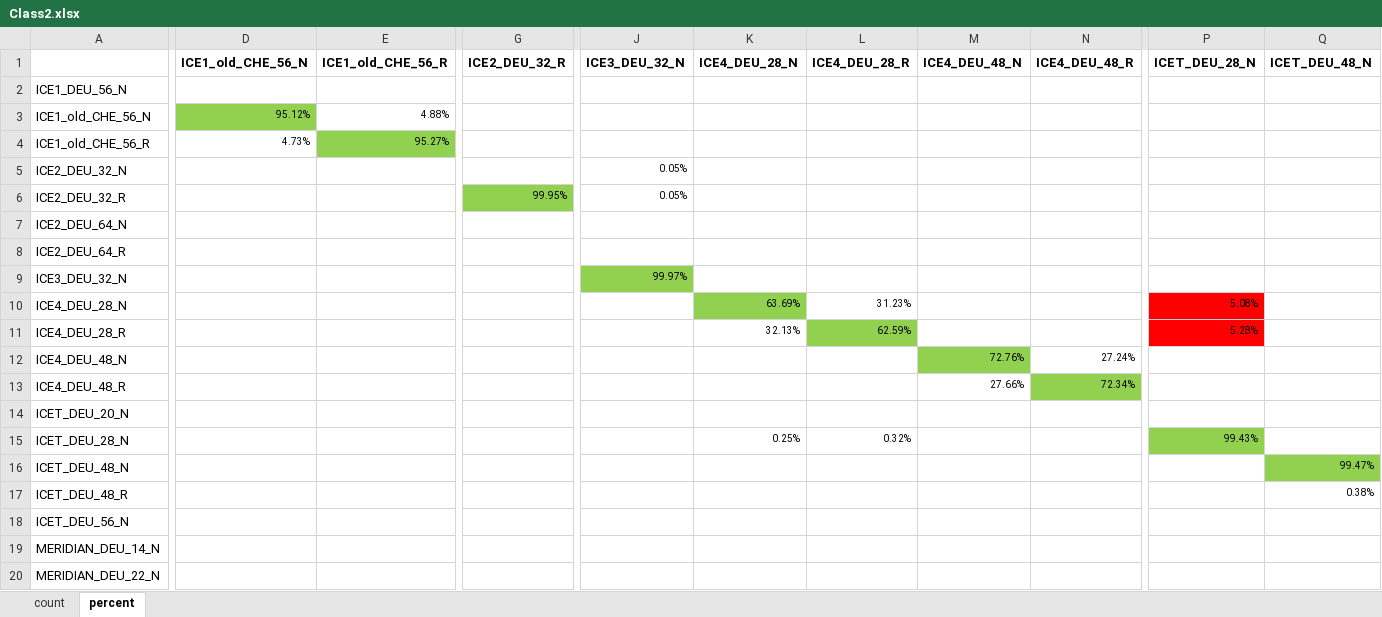
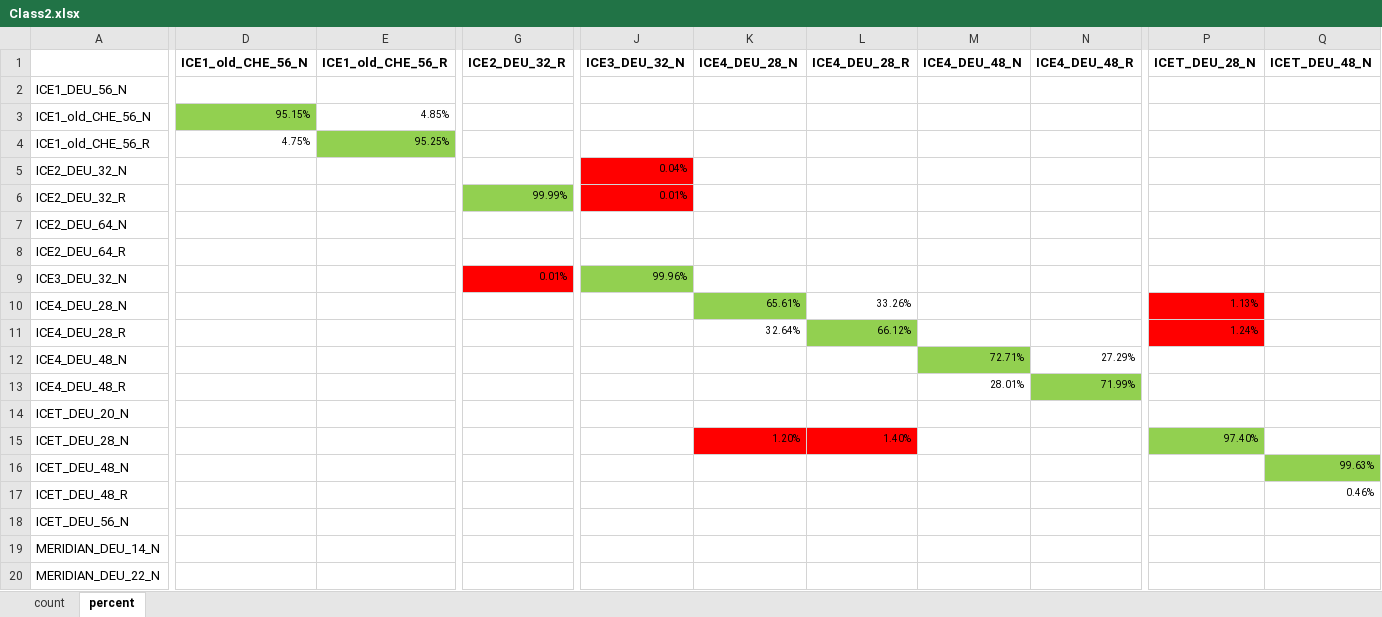
Before and after one commit to sorenhein/classifier, an Excel workbook: doc/Class2.xlsx, sheet percent, drawn as a sheet; only a part is shown, gaps mark what is left out; values as stored, in another font and other column widths than the file's, no borders; the diff covers the shown part only; the diff names each change by its address in the sheet, - before the commit and + after, or states it on an @@ line.

```diff
--- a/doc/Class2.xlsx (sheet percent)
+++ b/doc/Class2.xlsx (sheet percent)
-D3 (ICE1_old_CHE_56_N): 95.12%
+D3 (ICE1_old_CHE_56_N): 95.15%
-E3 (ICE1_old_CHE_56_R): 4.88%
+E3 (ICE1_old_CHE_56_R): 4.85%
-D4 (ICE1_old_CHE_56_N): 4.73%
+D4 (ICE1_old_CHE_56_N): 4.75%
-E4 (ICE1_old_CHE_56_R): 95.27%
+E4 (ICE1_old_CHE_56_R): 95.25%
-J5 (ICE3_DEU_32_N): 0.05%
+J5 (ICE3_DEU_32_N): 0.04%
-J5:J6 fill: none
+J5:J6 fill: #FF0000
-G6 (ICE2_DEU_32_R): 99.95%
+G6 (ICE2_DEU_32_R): 99.99%
-J6 (ICE3_DEU_32_N): 0.05%
+J6 (ICE3_DEU_32_N): 0.01%
-G9 fill: none
+G9 fill: #FF0000
-G9 (ICE2_DEU_32_R): (empty)
+G9 (ICE2_DEU_32_R): 0.01%
-J9 (ICE3_DEU_32_N): 99.97%
+J9 (ICE3_DEU_32_N): 99.96%
-K10 (ICE4_DEU_28_N): 63.69%
+K10 (ICE4_DEU_28_N): 65.61%
-L10 (ICE4_DEU_28_R): 31.23%
+L10 (ICE4_DEU_28_R): 33.26%
-P10 (ICET_DEU_28_N): 5.08%
+P10 (ICET_DEU_28_N): 1.13%
-K11 (ICE4_DEU_28_N): 32.13%
+K11 (ICE4_DEU_28_N): 32.64%
-L11 (ICE4_DEU_28_R): 62.59%
+L11 (ICE4_DEU_28_R): 66.12%
-P11 (ICET_DEU_28_N): 5.28%
+P11 (ICET_DEU_28_N): 1.24%
-M12 (ICE4_DEU_48_N): 72.76%
+M12 (ICE4_DEU_48_N): 72.71%
-N12 (ICE4_DEU_48_R): 27.24%
+N12 (ICE4_DEU_48_R): 27.29%
-M13 (ICE4_DEU_48_N): 27.66%
+M13 (ICE4_DEU_48_N): 28.01%
-N13 (ICE4_DEU_48_R): 72.34%
+N13 (ICE4_DEU_48_R): 71.99%
-K15 (ICE4_DEU_28_N): 0.25%
+K15 (ICE4_DEU_28_N): 1.20%
-K15:L15 fill: none
+K15:L15 fill: #FF0000
-L15 (ICE4_DEU_28_R): 0.32%
+L15 (ICE4_DEU_28_R): 1.40%
-P15 (ICET_DEU_28_N): 99.43%
+P15 (ICET_DEU_28_N): 97.40%
-Q16 (ICET_DEU_48_N): 99.47%
+Q16 (ICET_DEU_48_N): 99.63%
-Q17 (ICET_DEU_48_N): 0.38%
+Q17 (ICET_DEU_48_N): 0.46%
```
Also changed, not shown: 11 edited cells and cell formats elsewhere in this sheet, sheet count, 3 other files.
